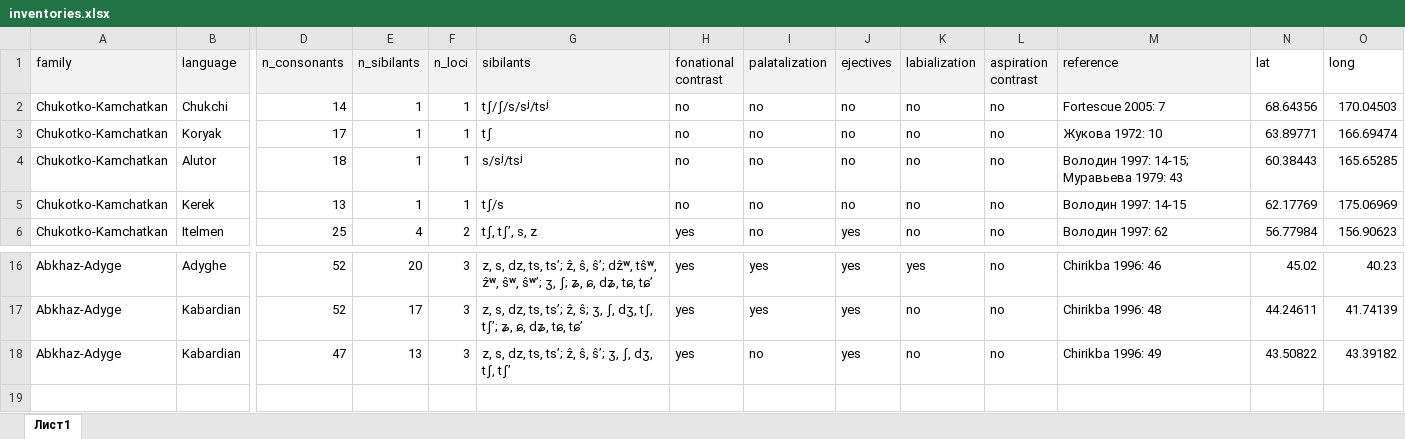
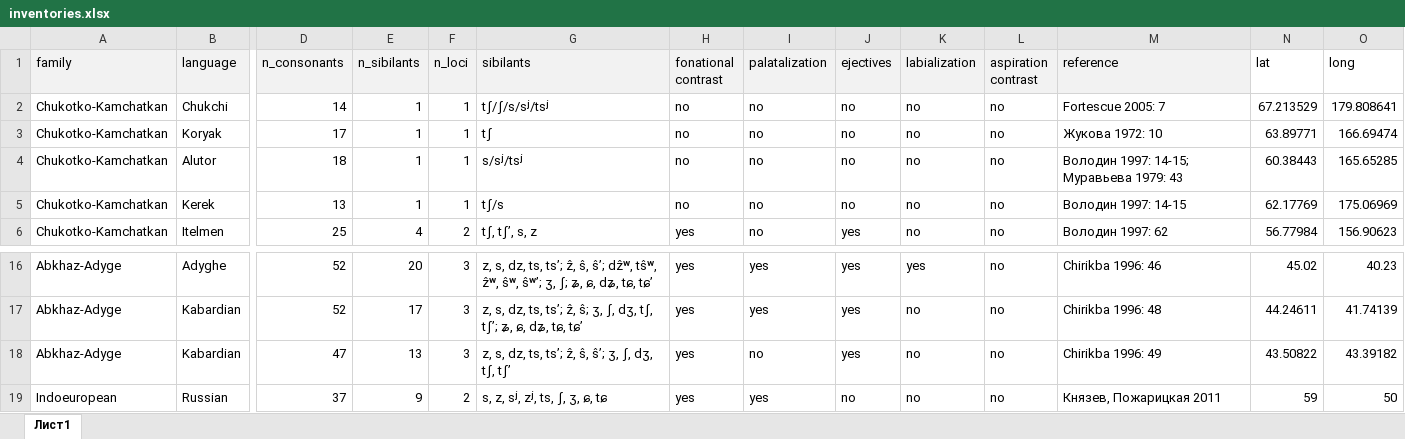
Before and after one commit to agricolamz/scsd, an Excel workbook: inventories.xlsx, sheet Лист1, drawn as a sheet; only a part is shown, gaps mark what is left out; values as stored, in another font and other column widths than the file's, no borders; rows hold the shown columns only; the diff names each change by its address in the sheet, - before the commit and + after, or states it on an @@ line.

```diff
--- a/inventories.xlsx (sheet Лист1)
+++ b/inventories.xlsx (sheet Лист1)
-N2 (lat): 68.64356
+N2 (lat): 67.213529
-O2 (long): 170.04503
+O2 (long): 179.808641
+row 19: Indoeuropean | Russian | 37 | 9 | 2 | s, z, sʲ, zʲ, ts, ʃ, ʒ, ɕ, tɕ | yes | yes | no | no | no | Князев, Пожарицкая 2011 | 59 | 50
```
Also changed, not shown: bibliography.xlsx, sound_change.xlsx, 2 other files.
